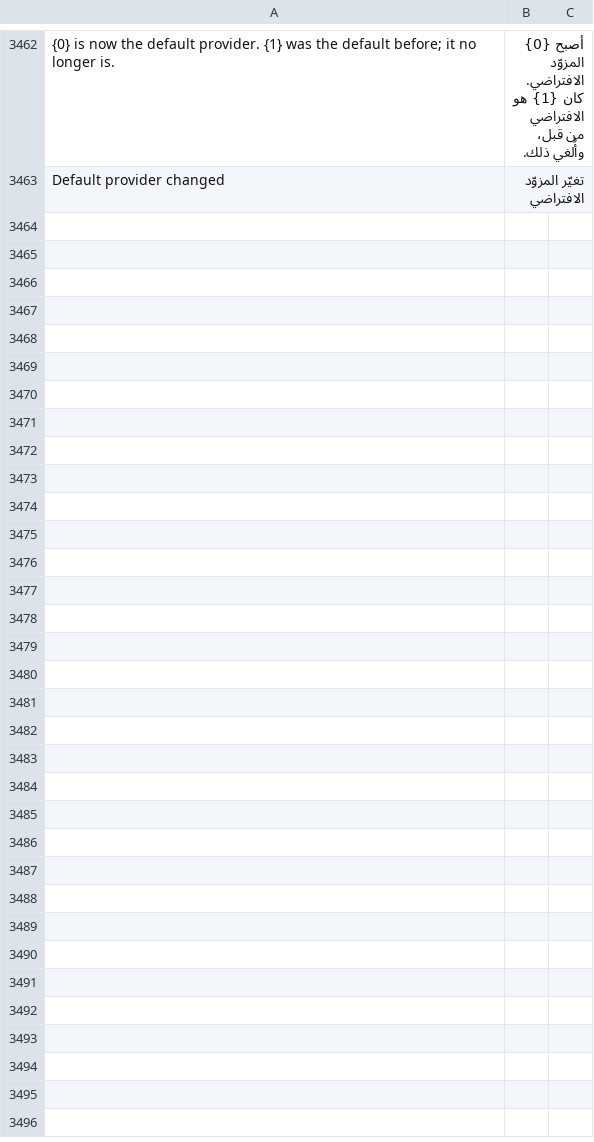
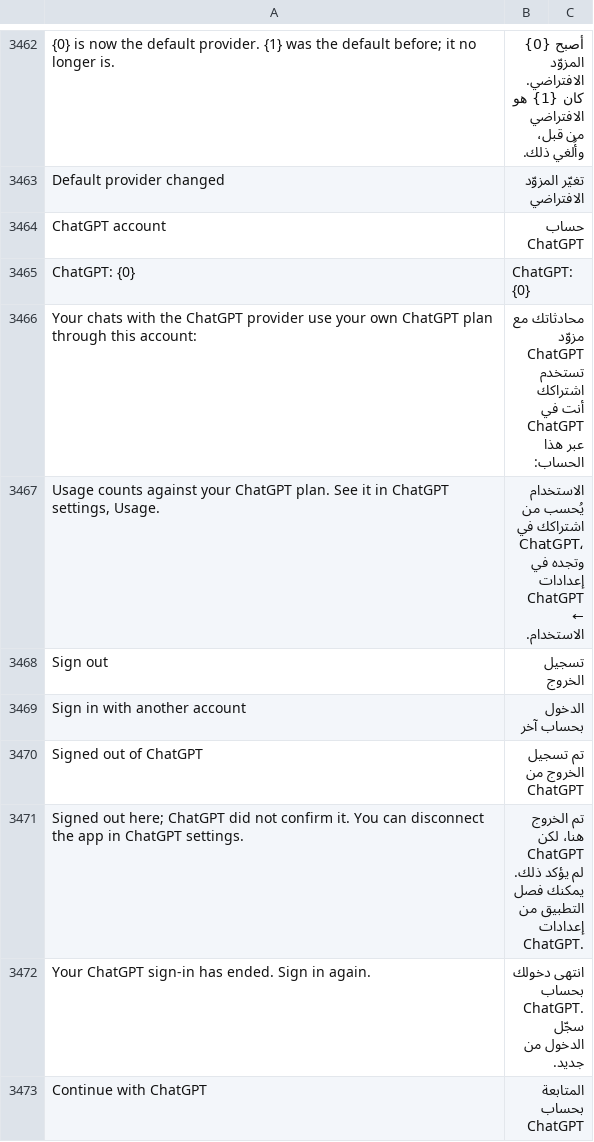
Before and after one commit to SANAD-Digital/ai_agent, a CSV file: ai_agent/translations/ar.csv, drawn as a sheet; only a part is shown, gaps mark what is left out; the diff covers the shown part only; the diff names each change by its address in the sheet, - before the commit and + after, or states it on an @@ line.

```diff
--- a/ai_agent/translations/ar.csv
+++ b/ai_agent/translations/ar.csv
+row 3464: ChatGPT account | حساب ChatGPT
+row 3465: ChatGPT: {0} | ChatGPT: {0}
+row 3466: Your chats with the ChatGPT provider use your own ChatGPT plan through this account: | محادثاتك مع مزوّد ChatGPT تستخدم اشتراكك أنت في ChatGPT عبر هذا الحساب:
+row 3467: Usage counts against your ChatGPT plan. See it in ChatGPT settings, Usage. | الاستخدام يُحسب من اشتراكك في ChatGPT، وتجده في إعدادات ChatGPT ← الاستخدام.
+row 3468: Sign out | تسجيل الخروج
+row 3469: Sign in with another account | الدخول بحساب آخر
+row 3470: Signed out of ChatGPT | تم تسجيل الخروج من ChatGPT
+row 3471: Signed out here; ChatGPT did not confirm it. You can disconnect the app in ChatGPT settings. | تم الخروج هنا، لكن ChatGPT لم يؤكد ذلك. يمكنك فصل التطبيق من إعدادات ChatGPT.
+row 3472: Your ChatGPT sign-in has ended. Sign in again. | انتهى دخولك بحساب ChatGPT. سجّل الدخول من جديد.
+row 3473: Continue with ChatGPT | المتابعة بحساب ChatGPT
```
Also changed, not shown: 33 added rows elsewhere in this file, 15 other files.
